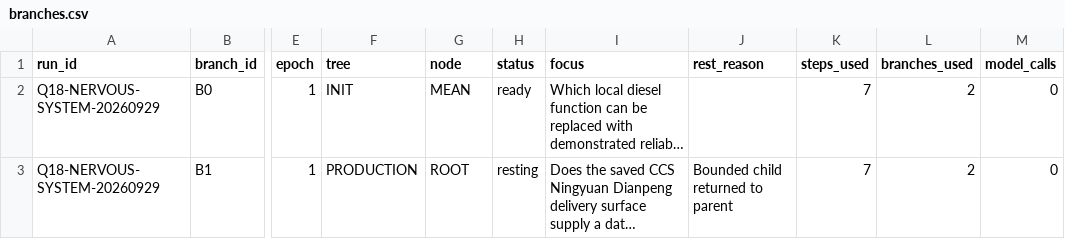
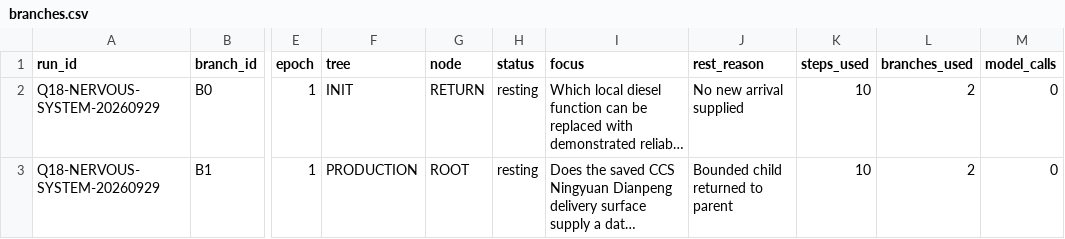
Before and after one commit to Jaradyne/Dis-Unity, a CSV file: digestion/threshold/garden/branches.csv, drawn as a sheet; only a part is shown, gaps mark what is left out; long unchanged cells end in …; the diff names each change by its address in the sheet, - before the commit and + after, or states it on an @@ line.

```diff
--- a/digestion/threshold/garden/branches.csv
+++ b/digestion/threshold/garden/branches.csv
-G2 (node): MEAN
+G2 (node): RETURN
-H2 (status): ready
+H2 (status): resting
-J2 (rest_reason): (empty)
+J2 (rest_reason): No new arrival supplied
-K2:K3 (steps_used): 7
+K2:K3 (steps_used): 10
```
Also changed, not shown: 3 other files.
